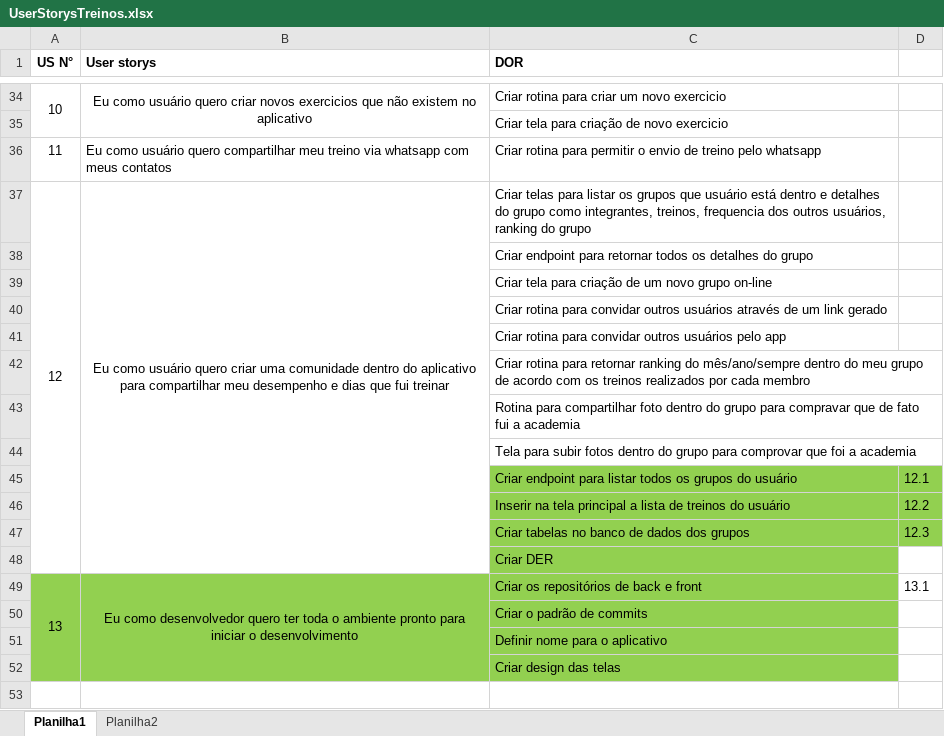
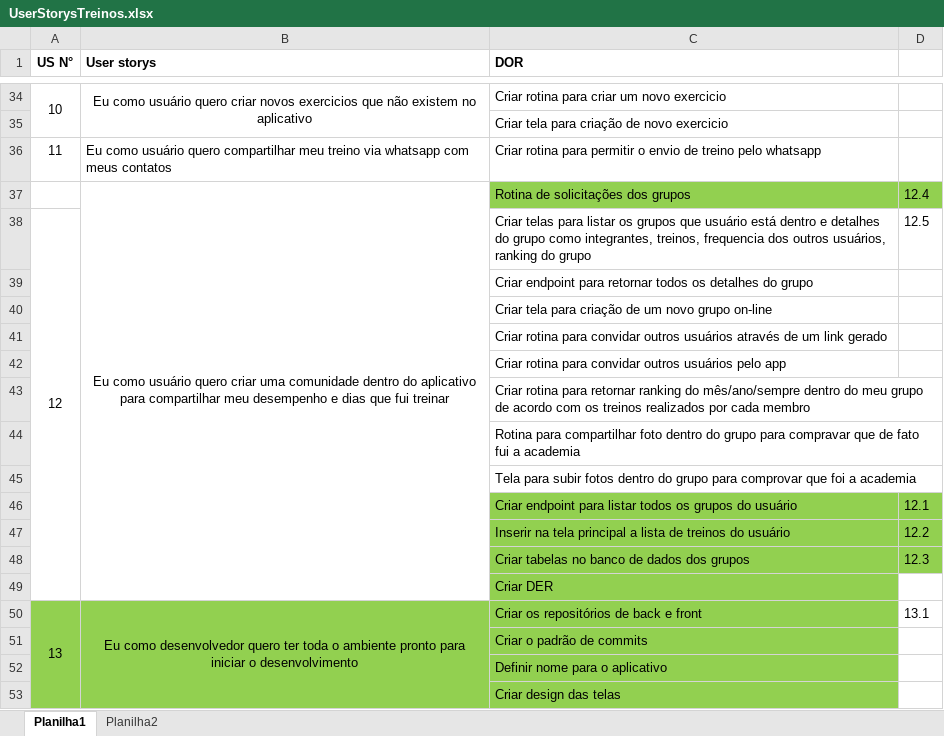
Before and after one commit to Antonio-Zago/AppTreinos, an Excel workbook: UserStorysTreinos.xlsx, sheet Planilha1, drawn as a sheet; only a part is shown, gaps mark what is left out; values as stored, in another font and other column widths than the file's, no borders; removed rows and columns are numbered as before the commit, all else as after; the diff names each change by its address in the sheet, - before the commit and + after, or states it on an @@ line.

Commit message:
GS-12.4 - Rotina de solicitações dos grupos de usuários

```diff
--- a/UserStorysTreinos.xlsx (sheet Planilha1)
+++ b/UserStorysTreinos.xlsx (sheet Planilha1)
+row 37:  | Eu como usuário quero criar uma comunidade dentro do aplicativo para compartilhar meu desempenho e dias que fui treinar | Rotina de solicitações dos grupos | 12.4
-B38 (User storys): Eu como usuário quero criar uma comunidade dentro do aplicativo para compartilhar meu desempenho e dias que fui treinar
+B38 (User storys): (empty)
-B37:B48 merged
-D38: (empty)
+D38: 12.5
```
Also changed, not shown: 43 other files.
